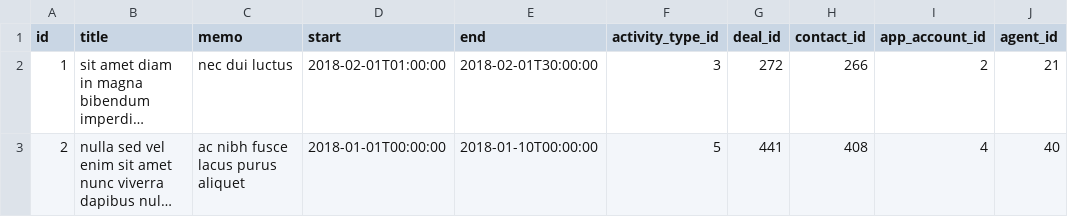
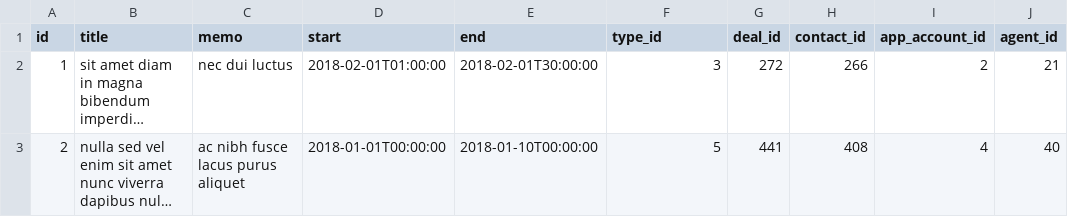
Before and after one commit to leadlet/leadlet-api, a CSV file: src/main/resources/config/liquibase/activities.csv, drawn as a sheet; only a part is shown; long unchanged cells end in …; the diff names each change by its address in the sheet, - before the commit and + after, or states it on an @@ line.

```diff
--- a/src/main/resources/config/liquibase/activities.csv
+++ b/src/main/resources/config/liquibase/activities.csv
-F1: activity_type_id
+F1: type_id
```
Also changed, not shown: 5 other files.
